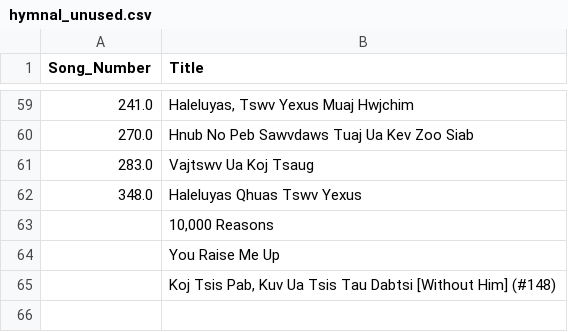
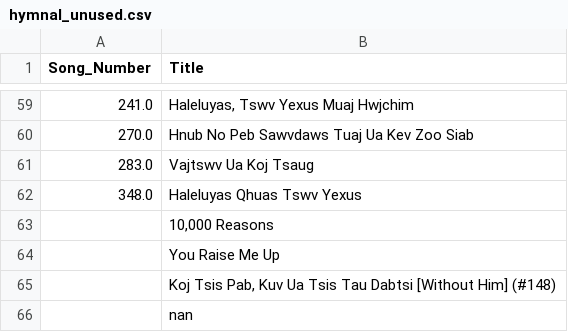
Before and after one commit to YSayaovong/Worship-Analytics-Dashboard-Song-Usage-Trends-KPI-Tracking, a CSV file: data/hymnal_unused.csv, drawn as a sheet; only a part is shown, gaps mark what is left out.

```diff
--- a/data/hymnal_unused.csv
+++ b/data/hymnal_unused.csv
@@ -65 +65,2 @@ Song_Number,Title
 ,"Koj Tsis Pab, Kuv Ua Tsis Tau Dabtsi [Without Him] (#148)"
+,nan
```
Also changed, not shown: data/kpi_top10.csv, 1 other file.
